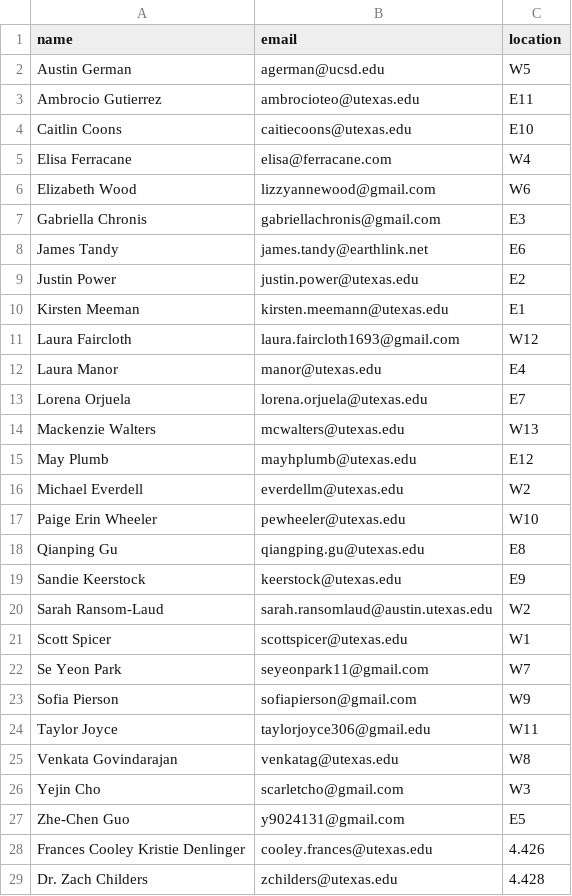
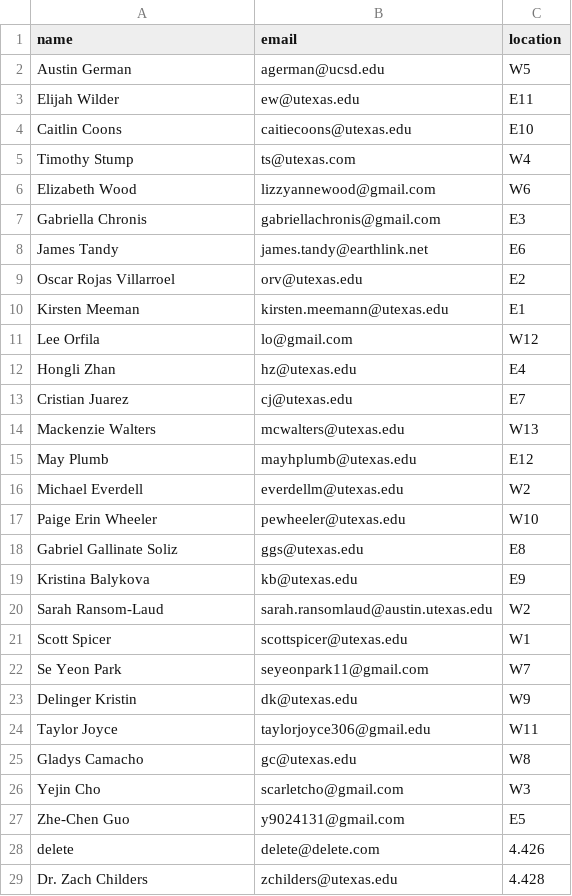
Before and after one commit to linguistics/rlp, a TSV file: people.tsv, drawn as a sheet; only a part is shown; the diff covers the shown part only.

Commit message:
Add files via upload

```diff
--- a/people.tsv
+++ b/people.tsv
@@ -2,5 +2,5 @@ name	email	location
 Austin German	agerman@ucsd.edu	W5
-Ambrocio Gutierrez	ambrocioteo@utexas.edu	E11
+Elijah Wilder	ew@utexas.edu	E11
 Caitlin Coons	caitiecoons@utexas.edu	E10
-Elisa Ferracane	elisa@ferracane.com	W4
+Timothy Stump	ts@utexas.com	W4
 Elizabeth Wood	lizzyannewood@gmail.com	W6
@@ -8,7 +8,7 @@ Gabriella Chronis	gabriellachronis@gmail.com	E3
 James Tandy	james.tandy@earthlink.net	E6
-Justin Power	justin.power@utexas.edu	E2
+Oscar Rojas Villarroel	orv@utexas.edu	E2
 Kirsten Meeman	kirsten.meemann@utexas.edu	E1
-Laura Faircloth	laura.faircloth1693@gmail.com	W12
-Laura Manor	manor@utexas.edu	E4
-Lorena Orjuela	lorena.orjuela@utexas.edu	E7
+Lee Orfila	lo@gmail.com	W12
+Hongli Zhan	hz@utexas.edu	E4
+Cristian Juarez	cj@utexas.edu	E7
 Mackenzie Walters	mcwalters@utexas.edu	W13
@@ -17,4 +17,4 @@ Michael Everdell	everdellm@utexas.edu	W2
 Paige Erin Wheeler	pewheeler@utexas.edu	W10
-Qianping Gu	qiangping.gu@utexas.edu	E8
-Sandie Keerstock	keerstock@utexas.edu	E9
+Gabriel Gallinate Soliz	ggs@utexas.edu	E8
+Kristina Balykova	kb@utexas.edu	E9
 Sarah Ransom-Laud	sarah.ransomlaud@austin.utexas.edu	W2
@@ -22,8 +22,8 @@ Scott Spicer	scottspicer@utexas.edu	W1
 Se Yeon Park	seyeonpark11@gmail.com	W7
-Sofia Pierson	sofiapierson@gmail.com	W9
+Delinger Kristin	dk@utexas.edu	W9
 Taylor Joyce	taylorjoyce306@gmail.edu	W11
-Venkata Govindarajan	venkatag@utexas.edu	W8
+Gladys Camacho	gc@utexas.edu	W8
 Yejin Cho	scarletcho@gmail.com	W3
 Zhe-Chen Guo	y9024131@gmail.com	E5
-Frances Cooley Kristie Denlinger	cooley.frances@utexas.edu	4.426
+delete	delete@delete.com	4.426
 Dr. Zach Childers	zchilders@utexas.edu	4.428
```
Also changed, not shown: 1 added row, 1 removed row and 1 edited cell elsewhere in this file.
